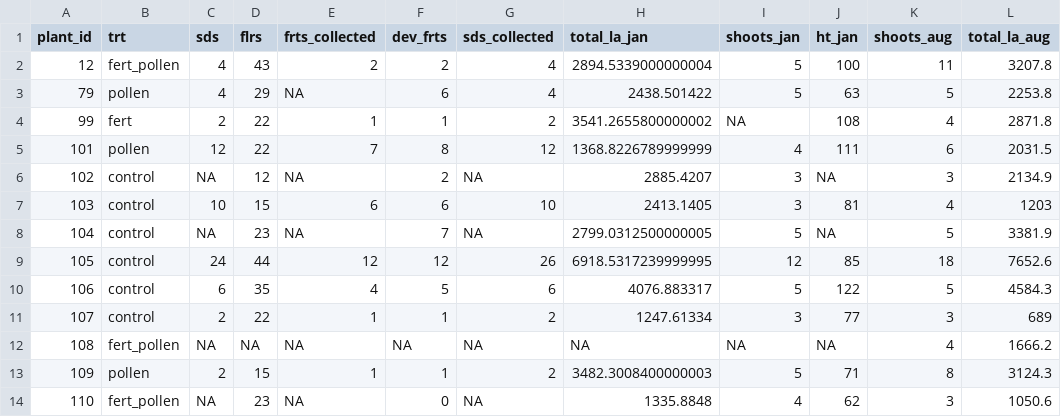
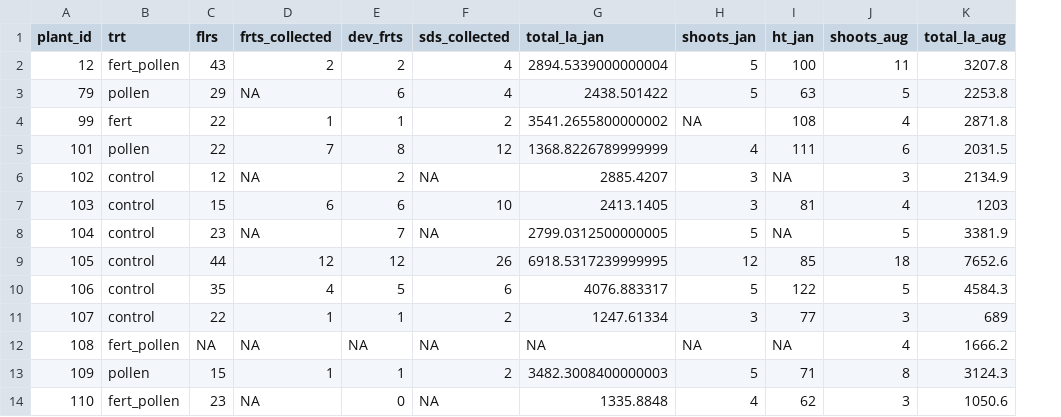
Before and after one commit to BrunaLab/Hacuminata_leaf_shoot_height_data, a CSV file: data_clean/ha_size_data_1998_cor.csv, drawn as a sheet; only a part is shown; the diff names each change by its address in the sheet, - before the commit and + after, or states it on an @@ line.

Commit message:
mionor tweak of code and final data

```diff
--- a/data_clean/ha_size_data_1998_cor.csv
+++ b/data_clean/ha_size_data_1998_cor.csv
-column C (sds), rows 2-14: 4 | 4 | 2 | 12 | NA | 10 | NA | 24 | 6 | 2 | NA | 2 | NA
```
Also changed, not shown: 1 other file.
